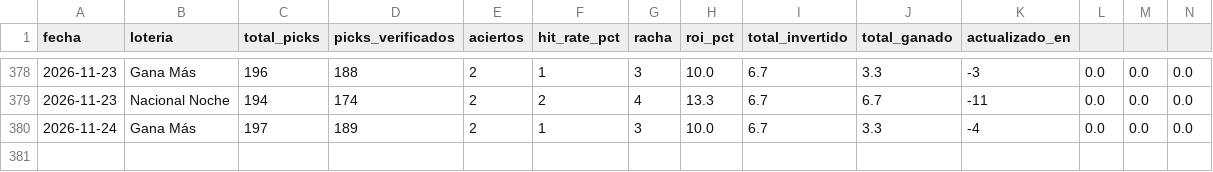
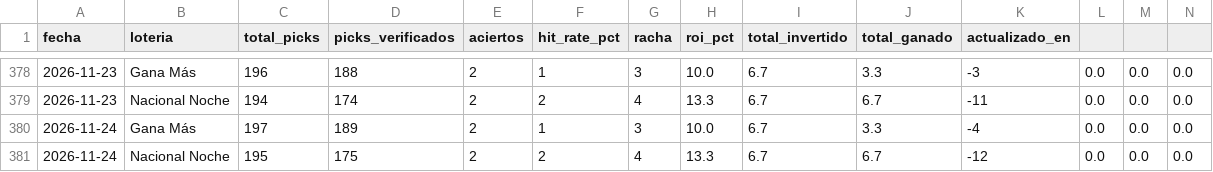
Before and after one commit to carbosota1/CLAUDE-L-NACIONAL, a CSV file: data/performance.csv, drawn as a sheet; only a part is shown, gaps mark what is left out; rows hold the shown columns only; the diff names each change by its address in the sheet, - before the commit and + after, or states it on an @@ line.

```diff
--- a/data/performance.csv
+++ b/data/performance.csv
+row 381: 2026-11-24 | Nacional Noche | 195 | 175 | 2 | 2 | 4 | 13.3 | 6.7 | 6.7 | -12 | 0.0 | 0.0 | 0.0
```
Also changed, not shown: data/picks_log.csv, 2 other files.
